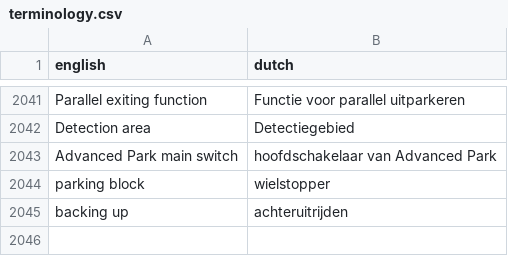
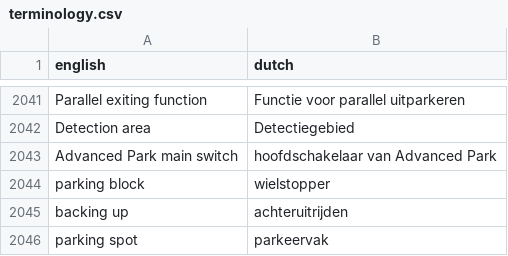
Before and after one commit to fdefoglio/Solterra, a CSV file: terminology.csv, drawn as a sheet; only a part is shown, gaps mark what is left out; the diff names each change by its address in the sheet, - before the commit and + after, or states it on an @@ line.

Commit message:
Update terminology.csv

```diff
--- a/terminology.csv
+++ b/terminology.csv
+row 2046: parking spot | parkeervak
```
